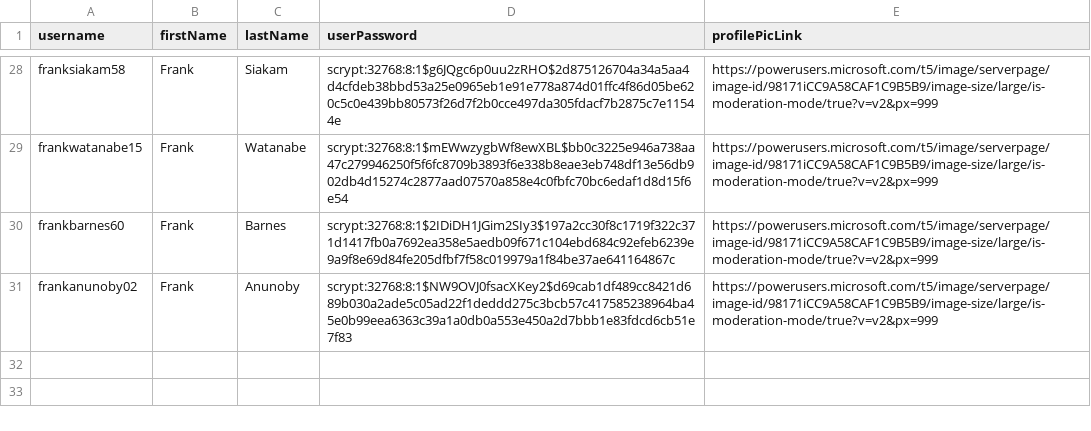
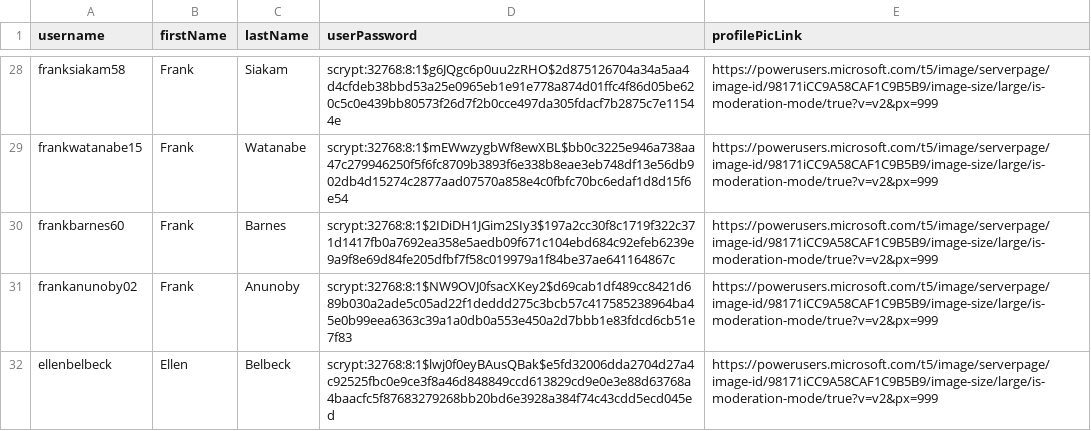
Before and after one commit to anjolinea/IMDb_Database_Project, a CSV file: toy_dataset/data/user.csv, drawn as a sheet; only a part is shown, gaps mark what is left out; the diff names each change by its address in the sheet, - before the commit and + after, or states it on an @@ line.

Commit message:
some prod stuff + user you can log in to

```diff
--- a/toy_dataset/data/user.csv
+++ b/toy_dataset/data/user.csv
+row 32: ellenbelbeck | Ellen | Belbeck | scrypt:32768:8:1$lwj0f0eyBAusQBak$e5fd32006dda2704d27a4c92525fbc0e9ce3f8a46d848849ccd613829cd9e0e3e88d63768a4baacfc5f87683279268bb20bd6e3928a384f74c43cdd5ecd045ed | https://powerusers.microsoft.com/t5/image/serverpage/image-id/98171iCC9A58CAF1C9B5B9/image-size/large/is-moderation-mode/true?v=v2&px=999
```
Also changed, not shown: toy_dataset/data/favactor.csv, toy_dataset/data/favgenre.csv, 50 other files.
